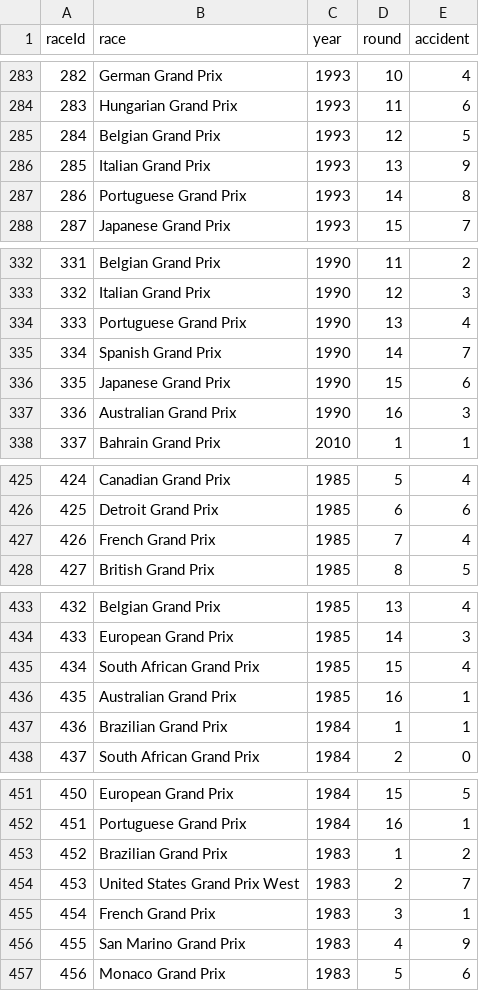
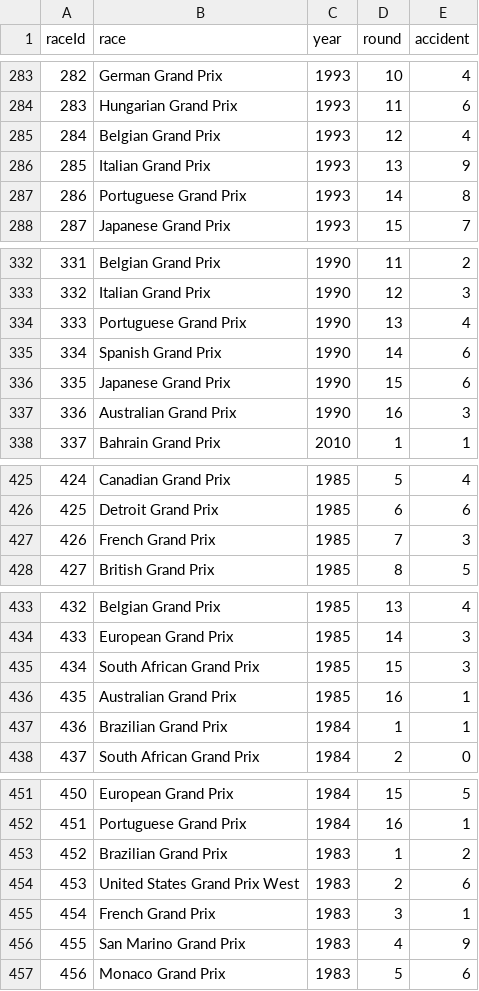
Before and after one commit to blossomt/f1, a CSV file: data/accidents.csv, drawn as a sheet; only a part is shown, gaps mark what is left out; the diff covers the shown part only.

```diff
--- a/data/accidents.csv
+++ b/data/accidents.csv
@@ -284,3 +284,3 @@ raceId,race,year,round,accident
 283,Hungarian Grand Prix,1993,11,6
-284,Belgian Grand Prix,1993,12,5
+284,Belgian Grand Prix,1993,12,4
 285,Italian Grand Prix,1993,13,9
@@ -334,3 +334,3 @@ raceId,race,year,round,accident
 333,Portuguese Grand Prix,1990,13,4
-334,Spanish Grand Prix,1990,14,7
+334,Spanish Grand Prix,1990,14,6
 335,Japanese Grand Prix,1990,15,6
@@ -426,3 +426,3 @@ raceId,race,year,round,accident
 425,Detroit Grand Prix,1985,6,6
-426,French Grand Prix,1985,7,4
+426,French Grand Prix,1985,7,3
 427,British Grand Prix,1985,8,5
@@ -434,3 +434,3 @@ raceId,race,year,round,accident
 433,European Grand Prix,1985,14,3
-434,South African Grand Prix,1985,15,4
+434,South African Grand Prix,1985,15,3
 435,Australian Grand Prix,1985,16,1
@@ -453,3 +453,3 @@ raceId,race,year,round,accident
 452,Brazilian Grand Prix,1983,1,2
-453,United States Grand Prix West,1983,2,7
+453,United States Grand Prix West,1983,2,6
 454,French Grand Prix,1983,3,1
```
Also changed, not shown: 29 edited cells elsewhere in this file, data/budgets.csv, 7 other files.
